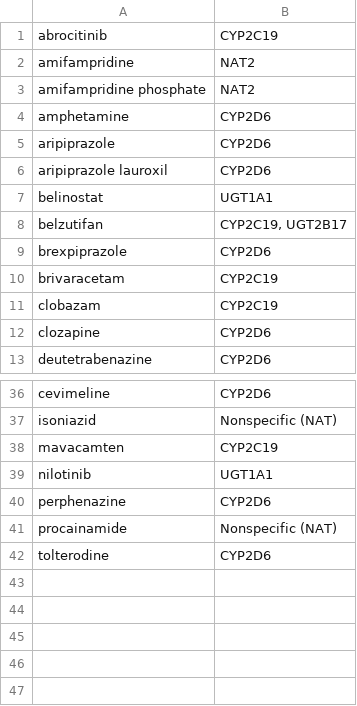
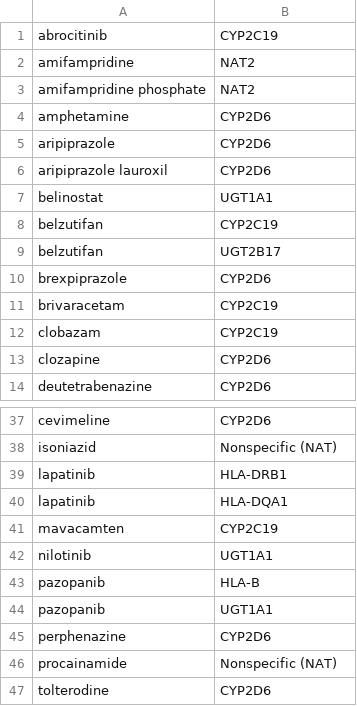
Before and after one commit to hpi-dhc/PharMe-Annotations, a CSV file: FDA_info.csv, drawn as a sheet; only a part is shown, gaps mark what is left out.

Commit message:
feat(FDA): write skipped to info file with one line per gene

```diff
--- a/FDA_info.csv
+++ b/FDA_info.csv
@@ -7,3 +7,4 @@ aripiprazole lauroxil,CYP2D6
 belinostat,UGT1A1
-belzutifan,"CYP2C19, UGT2B17"
+belzutifan,CYP2C19
+belzutifan,UGT2B17
 brexpiprazole,CYP2D6
@@ -37,4 +38,8 @@ cevimeline,CYP2D6
 isoniazid,Nonspecific (NAT)
+lapatinib,HLA-DRB1
+lapatinib,HLA-DQA1
 mavacamten,CYP2C19
 nilotinib,UGT1A1
+pazopanib,HLA-B
+pazopanib,UGT1A1
 perphenazine,CYP2D6
```
Also changed, not shown: 1 other file.
